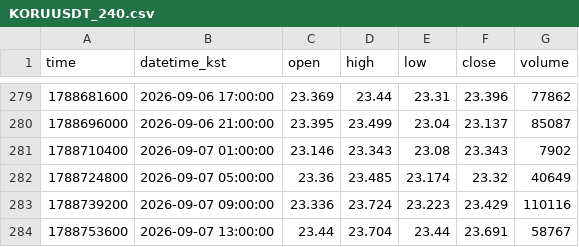
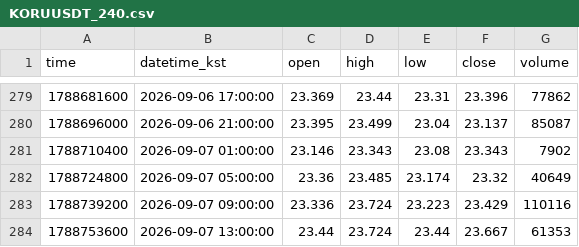
Before and after one commit to akfkajrmf1-debug/koru-data, a CSV file: data/KORUUSDT_240.csv, drawn as a sheet; only a part is shown, gaps mark what is left out.

```diff
--- a/data/KORUUSDT_240.csv
+++ b/data/KORUUSDT_240.csv
@@ -283,2 +283,2 @@ time,datetime_kst,open,high,low,close,volume
 1788739200,2026-09-07 09:00:00,23.336,23.724,23.223,23.429,110116
-1788753600,2026-09-07 13:00:00,23.44,23.704,23.44,23.691,58767
+1788753600,2026-09-07 13:00:00,23.44,23.724,23.44,23.667,61353
```
Also changed, not shown: data/KORUUSDT_15.csv, data/KORUUSDT_5.csv, 8 other files.
